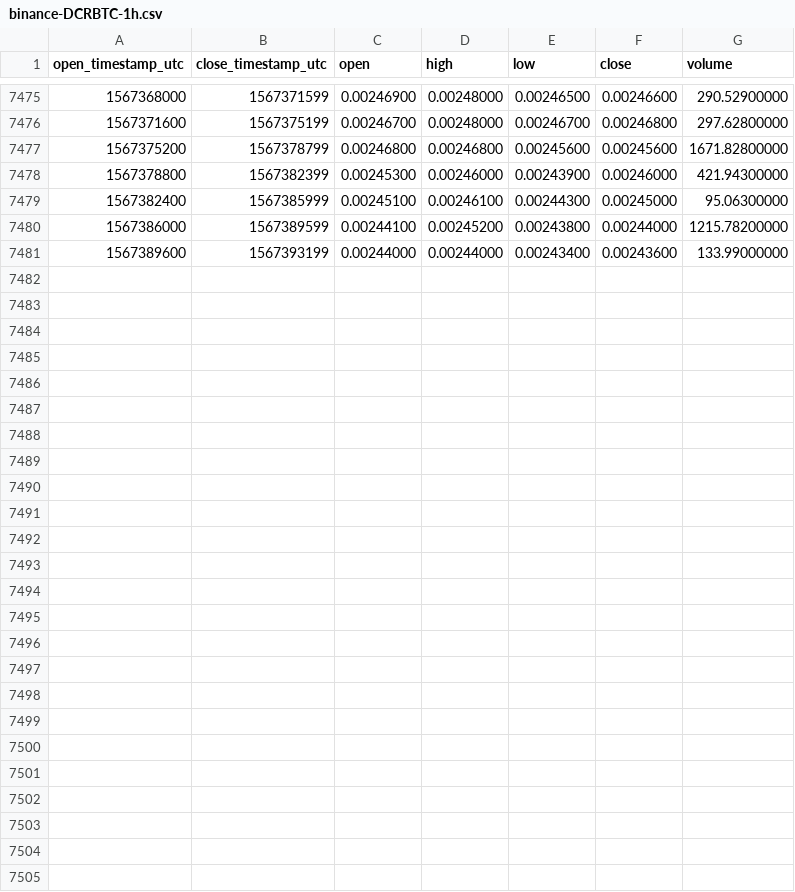
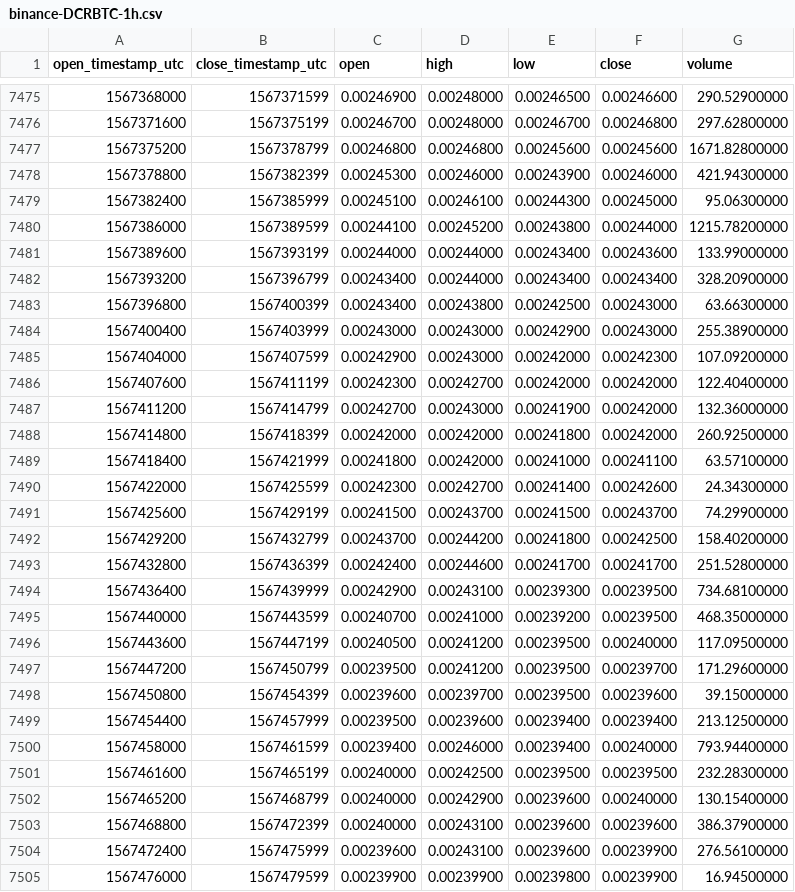
Before and after one commit to cryptobigbro/binance-DCRBTC, a CSV file: binance-DCRBTC-1h.csv, drawn as a sheet; only a part is shown, gaps mark what is left out; the diff names each change by its address in the sheet, - before the commit and + after, or states it on an @@ line.

Commit message:
Update OHLCV data.

```diff
--- a/binance-DCRBTC-1h.csv
+++ b/binance-DCRBTC-1h.csv
+row 7482: 1567393200 | 1567396799 | 0.00243400 | 0.00244000 | 0.00243400 | 0.00243400 | 328.20900000
+row 7483: 1567396800 | 1567400399 | 0.00243400 | 0.00243800 | 0.00242500 | 0.00243000 | 63.66300000
+row 7484: 1567400400 | 1567403999 | 0.00243000 | 0.00243000 | 0.00242900 | 0.00243000 | 255.38900000
+row 7485: 1567404000 | 1567407599 | 0.00242900 | 0.00243000 | 0.00242000 | 0.00242300 | 107.09200000
+row 7486: 1567407600 | 1567411199 | 0.00242300 | 0.00242700 | 0.00242000 | 0.00242000 | 122.40400000
+row 7487: 1567411200 | 1567414799 | 0.00242700 | 0.00243000 | 0.00241900 | 0.00242000 | 132.36000000
+row 7488: 1567414800 | 1567418399 | 0.00242000 | 0.00242000 | 0.00241800 | 0.00242000 | 260.92500000
+row 7489: 1567418400 | 1567421999 | 0.00241800 | 0.00242000 | 0.00241000 | 0.00241100 | 63.57100000
+row 7490: 1567422000 | 1567425599 | 0.00242300 | 0.00242700 | 0.00241400 | 0.00242600 | 24.34300000
+row 7491: 1567425600 | 1567429199 | 0.00241500 | 0.00243700 | 0.00241500 | 0.00243700 | 74.29900000
+row 7492: 1567429200 | 1567432799 | 0.00243700 | 0.00244200 | 0.00241800 | 0.00242500 | 158.40200000
+row 7493: 1567432800 | 1567436399 | 0.00242400 | 0.00244600 | 0.00241700 | 0.00241700 | 251.52800000
+row 7494: 1567436400 | 1567439999 | 0.00242900 | 0.00243100 | 0.00239300 | 0.00239500 | 734.68100000
+row 7495: 1567440000 | 1567443599 | 0.00240700 | 0.00241000 | 0.00239200 | 0.00239500 | 468.35000000
+row 7496: 1567443600 | 1567447199 | 0.00240500 | 0.00241200 | 0.00239500 | 0.00240000 | 117.09500000
+row 7497: 1567447200 | 1567450799 | 0.00239500 | 0.00241200 | 0.00239500 | 0.00239700 | 171.29600000
+row 7498: 1567450800 | 1567454399 | 0.00239600 | 0.00239700 | 0.00239500 | 0.00239600 | 39.15000000
+row 7499: 1567454400 | 1567457999 | 0.00239500 | 0.00239600 | 0.00239400 | 0.00239400 | 213.12500000
+row 7500: 1567458000 | 1567461599 | 0.00239400 | 0.00246000 | 0.00239400 | 0.00240000 | 793.94400000
+row 7501: 1567461600 | 1567465199 | 0.00240000 | 0.00242500 | 0.00239500 | 0.00239500 | 232.28300000
+row 7502: 1567465200 | 1567468799 | 0.00240000 | 0.00242900 | 0.00239600 | 0.00240000 | 130.15400000
+row 7503: 1567468800 | 1567472399 | 0.00240000 | 0.00243100 | 0.00239600 | 0.00239600 | 386.37900000
+row 7504: 1567472400 | 1567475999 | 0.00239600 | 0.00243100 | 0.00239600 | 0.00239900 | 276.56100000
+row 7505: 1567476000 | 1567479599 | 0.00239900 | 0.00239900 | 0.00239800 | 0.00239900 | 16.94500000
```
Also changed, not shown: binance-DCRBTC-1d.csv.
